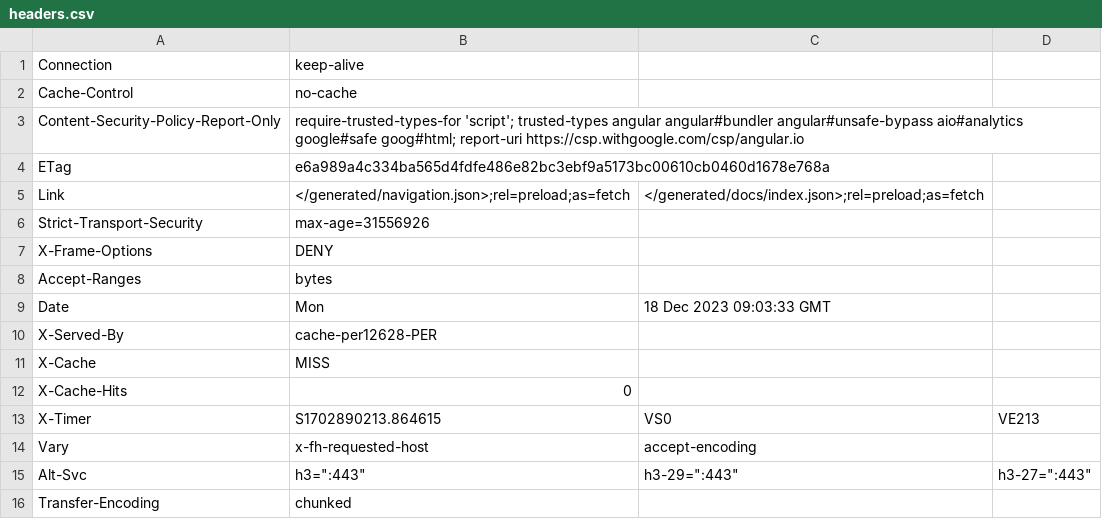
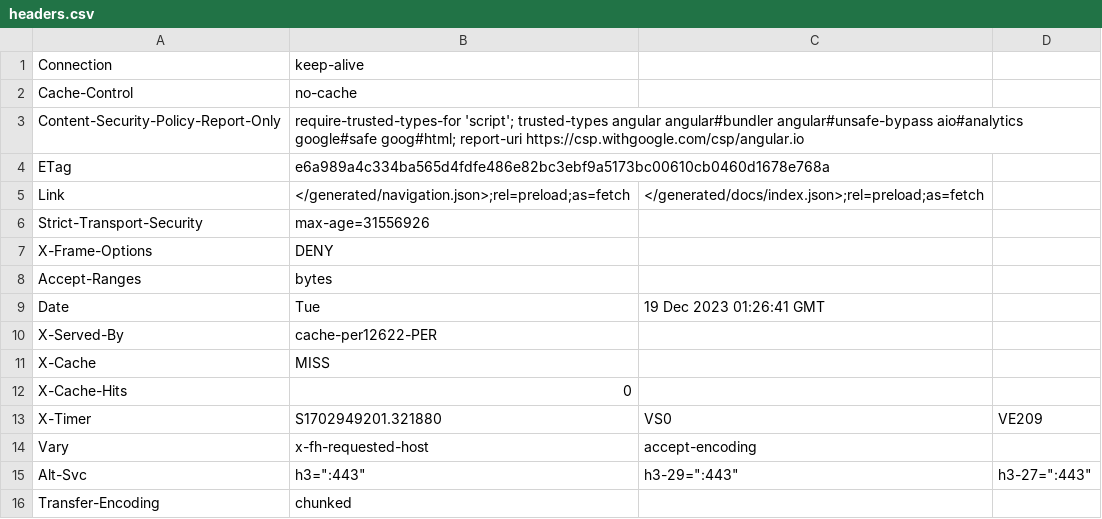
Before and after one commit to JrMind/WebApiScrape, a CSV file: WebApiScrape/headers.csv, drawn as a sheet.

```diff
--- a/WebApiScrape/headers.csv
+++ b/WebApiScrape/headers.csv
@@ -8,7 +8,7 @@ X-Frame-Options,DENY
 Accept-Ranges,bytes
-Date,Mon, 18 Dec 2023 09:03:33 GMT
-X-Served-By,cache-per12628-PER
+Date,Tue, 19 Dec 2023 01:26:41 GMT
+X-Served-By,cache-per12622-PER
 X-Cache,MISS
 X-Cache-Hits,0
-X-Timer,S1702890213.864615,VS0,VE213
+X-Timer,S1702949201.321880,VS0,VE209
 Vary,x-fh-requested-host,accept-encoding
```
Also changed, not shown: 17 other files.
